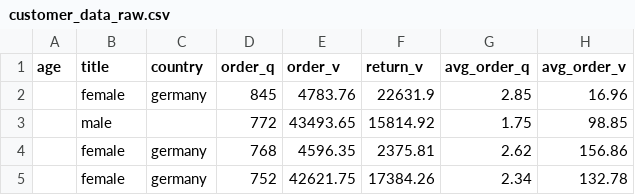
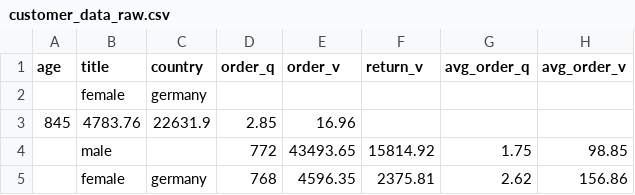
Before and after one commit to lisamarie0509/swirl-class, a CSV file: customer_data_raw.csv, drawn as a sheet; only a part is shown; the shorter side is filled out with more unchanged rows.

Commit message:
Update customer_data_raw.csv

```diff
--- a/customer_data_raw.csv
+++ b/customer_data_raw.csv
@@ -1,3 +1,4 @@
 age,title,country,order_q,order_v,return_v,avg_order_q,avg_order_v
-,female,germany,845,4783.76,22631.9,2.85,16.96
+,female,germany,
+845,4783.76,22631.9,2.85,16.96
 ,male,,772,43493.65,15814.92,1.75,98.85
```
